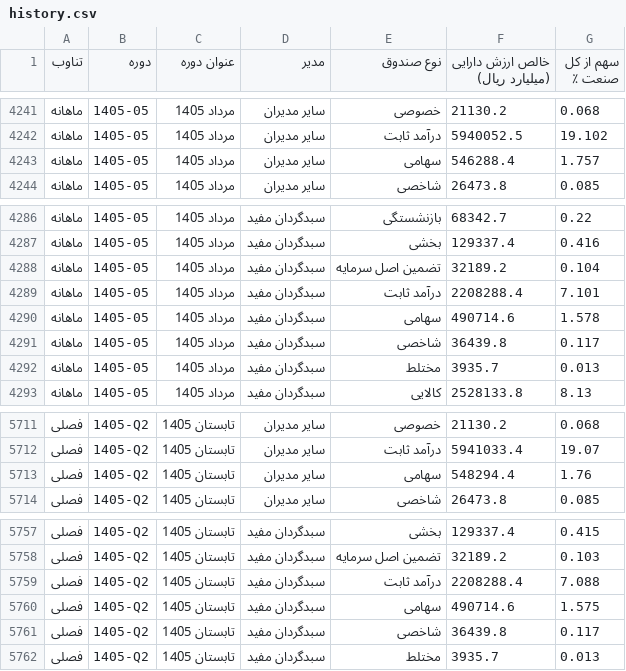
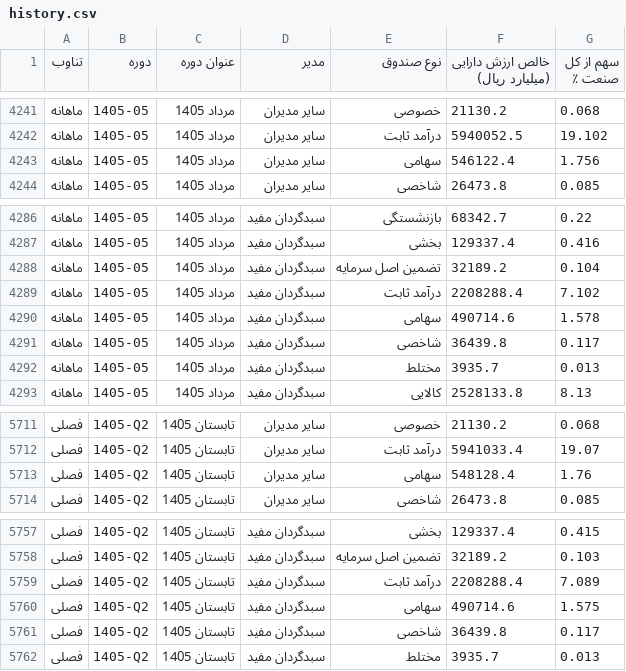
Before and after one commit to gh-azad/fund-market-report, a CSV file: history.csv, drawn as a sheet; only a part is shown, gaps mark what is left out.

```diff
--- a/history.csv
+++ b/history.csv
@@ -4242,3 +4242,3 @@
 ماهانه,1405-05,مرداد 1405,سایر مدیران,درآمد ثابت,5940052.5,19.102
-ماهانه,1405-05,مرداد 1405,سایر مدیران,سهامی,546288.4,1.757
+ماهانه,1405-05,مرداد 1405,سایر مدیران,سهامی,546122.4,1.756
 ماهانه,1405-05,مرداد 1405,سایر مدیران,شاخصی,26473.8,0.085
@@ -4288,3 +4288,3 @@
 ماهانه,1405-05,مرداد 1405,سبدگردان مفید,تضمین اصل سرمایه,32189.2,0.104
-ماهانه,1405-05,مرداد 1405,سبدگردان مفید,درآمد ثابت,2208288.4,7.101
+ماهانه,1405-05,مرداد 1405,سبدگردان مفید,درآمد ثابت,2208288.4,7.102
 ماهانه,1405-05,مرداد 1405,سبدگردان مفید,سهامی,490714.6,1.578
@@ -5712,3 +5712,3 @@
 فصلی,1405-Q2,تابستان 1405,سایر مدیران,درآمد ثابت,5941033.4,19.07
-فصلی,1405-Q2,تابستان 1405,سایر مدیران,سهامی,548294.4,1.76
+فصلی,1405-Q2,تابستان 1405,سایر مدیران,سهامی,548128.4,1.76
 فصلی,1405-Q2,تابستان 1405,سایر مدیران,شاخصی,26473.8,0.085
@@ -5758,3 +5758,3 @@
 فصلی,1405-Q2,تابستان 1405,سبدگردان مفید,تضمین اصل سرمایه,32189.2,0.103
-فصلی,1405-Q2,تابستان 1405,سبدگردان مفید,درآمد ثابت,2208288.4,7.088
+فصلی,1405-Q2,تابستان 1405,سبدگردان مفید,درآمد ثابت,2208288.4,7.089
 فصلی,1405-Q2,تابستان 1405,سبدگردان مفید,سهامی,490714.6,1.575
```
Also changed, not shown: history_monthly.csv, history_quarterly.csv, 1 other file.
